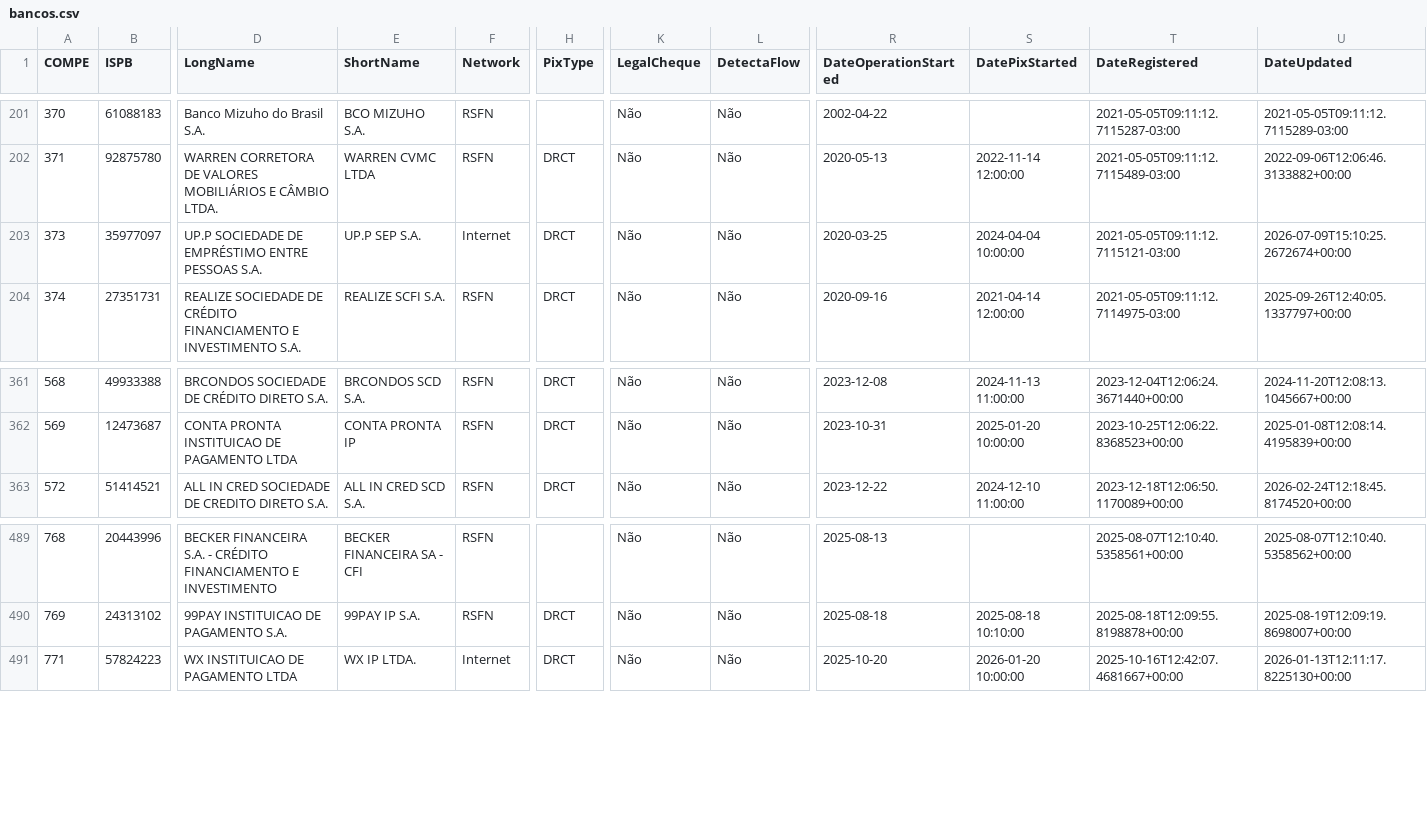
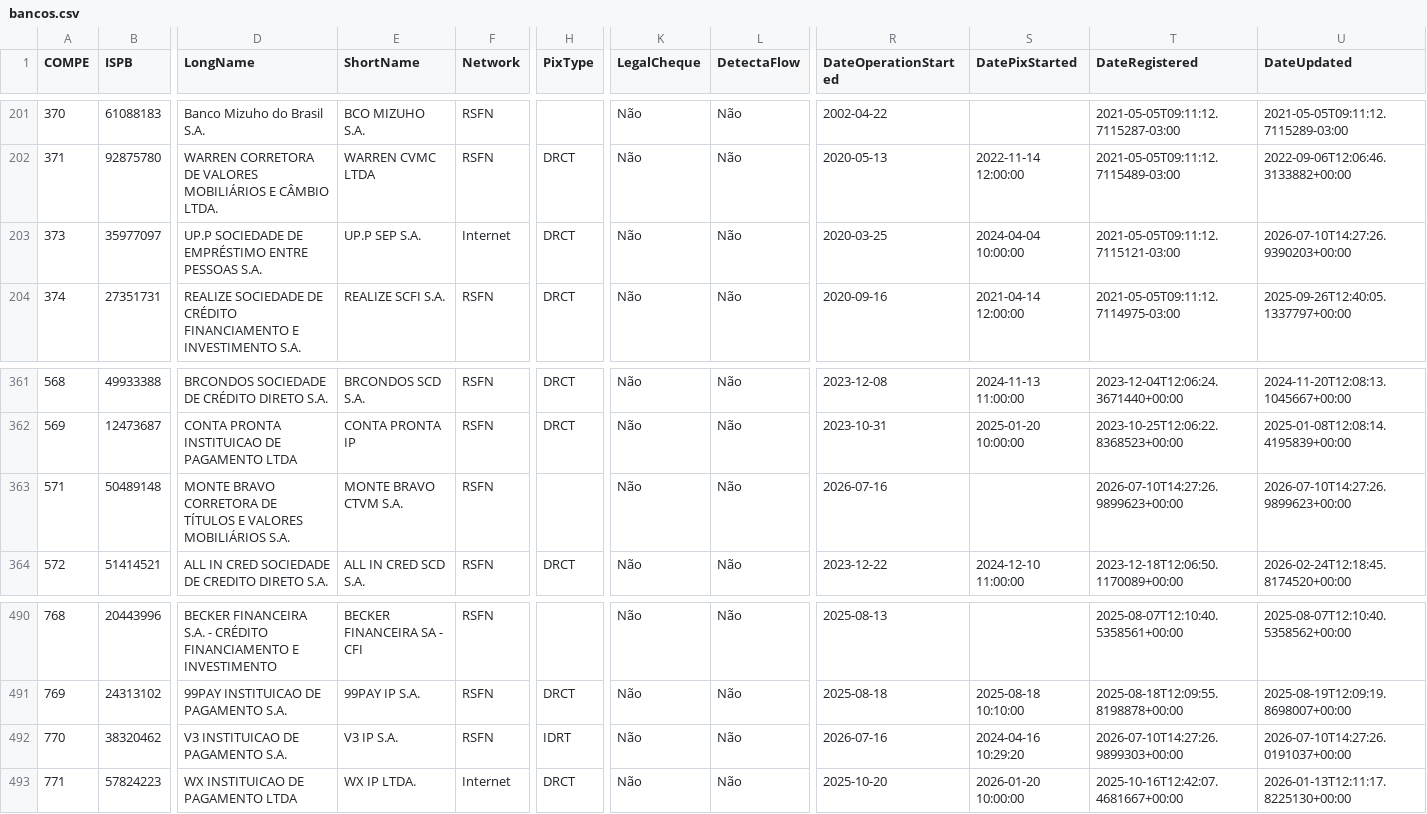
Before and after one commit to guibranco/BancosBrasileiros, a CSV file: data/bancos.csv, drawn as a sheet; only a part is shown, gaps mark what is left out; rows hold the shown columns only; the diff names each change by its address in the sheet, - before the commit and + after, or states it on an @@ line.

```diff
--- a/data/bancos.csv
+++ b/data/bancos.csv
-U203 (DateUpdated): 2026-07-09T15:10:25.2672674+00:00
+U203 (DateUpdated): 2026-07-10T14:27:26.9390203+00:00
+row 363: 571 | 50489148 | MONTE BRAVO CORRETORA DE TÍTULOS E VALORES MOBILIÁRIOS S.A. | MONTE BRAVO CTVM S.A. | RSFN |  | Não | Não | 2026-07-16 |  | 2026-07-10T14:27:26.9899623+00:00 | 2026-07-10T14:27:26.9899623+00:00
+row 492: 770 | 38320462 | V3 INSTITUICAO DE PAGAMENTO S.A. | V3 IP S.A. | RSFN | IDRT | Não | Não | 2026-07-16 | 2024-04-16 10:29:20 | 2026-07-10T14:27:26.9899303+00:00 | 2026-07-10T14:27:26.0191037+00:00
```
Also changed, not shown: 5 other files.
